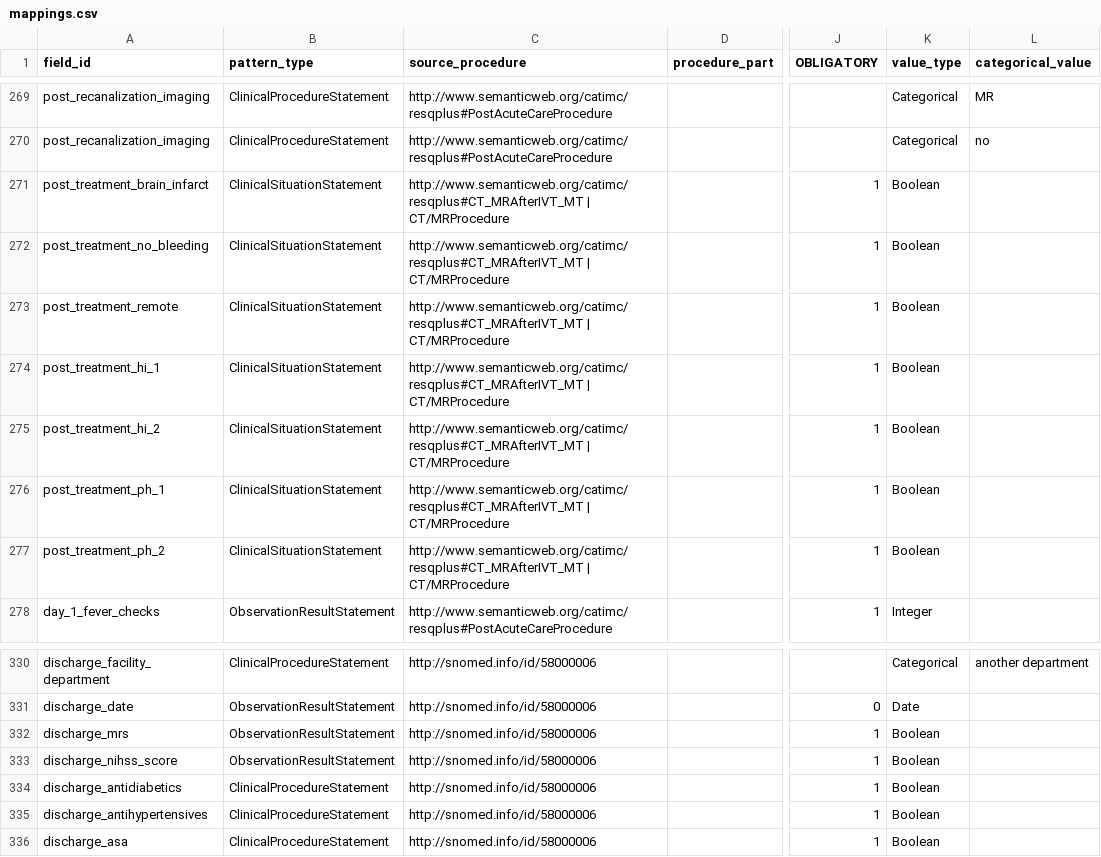
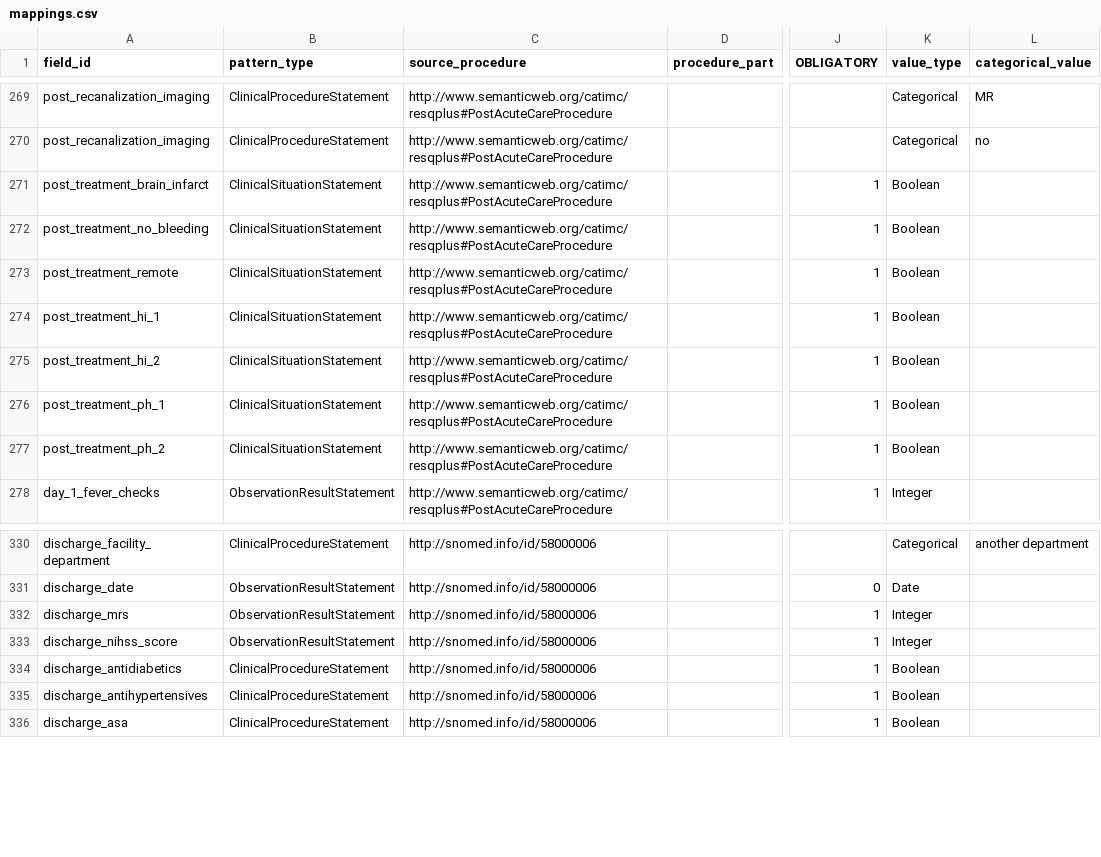
Before and after one commit to tecnomod-um/RESQPLUS-PIPELINE, a CSV file: upload/input_data/mappings.csv, drawn as a sheet; only a part is shown, gaps mark what is left out; the diff names each change by its address in the sheet, - before the commit and + after, or states it on an @@ line.

Commit message:
Add files via upload

```diff
--- a/upload/input_data/mappings.csv
+++ b/upload/input_data/mappings.csv
-C271:C277 (source_procedure): http://www.semanticweb.org/catimc/resqplus#CT_MRAfterIVT_MT | CT/MRProcedure
+C271:C277 (source_procedure): http://www.semanticweb.org/catimc/resqplus#PostAcuteCareProcedure
-K332:K333 (value_type): Boolean
+K332:K333 (value_type): Integer
```
